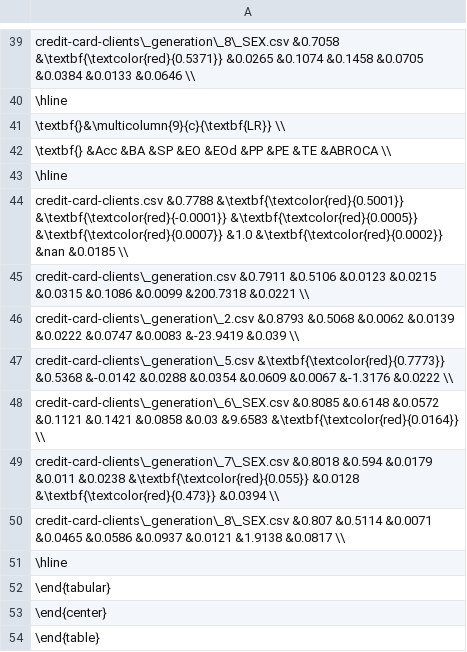
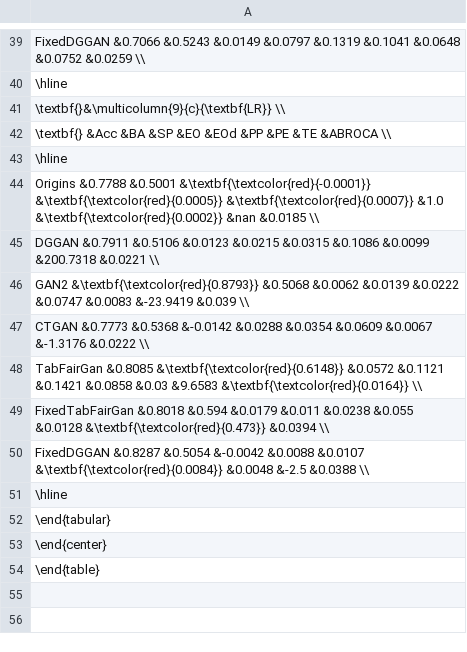
Before and after one commit to dungnt23012003/fairness-aware, a CSV file: result/credit-card-clients/SEX.csv, drawn as a sheet; only a part is shown, gaps mark what is left out; the diff covers the shown part only; the diff names each change by its address in the sheet, - before the commit and + after, or states it on an @@ line.

Commit message:
update DGGAN without remove data

```diff
--- a/result/credit-card-clients/SEX.csv
+++ b/result/credit-card-clients/SEX.csv
-A39: credit-card-clients\_generation\_8\_SEX.csv &0.7058 &\textbf{\textcolor{red}{0.5371}} &0.0265 &0.1074 &0.1458 &0.0705 &0.0384 &0.0133 &0.0646 \\
+A39: FixedDGGAN &0.7066 &0.5243 &0.0149 &0.0797 &0.1319 &0.1041 &0.0648 &0.0752 &0.0259 \\
-A44: credit-card-clients.csv &0.7788 &\textbf{\textcolor{red}{0.5001}} &\textbf{\textcolor{red}{-0.0001}} &\textbf{\textcolor{red}{0.0005}}…
+A44: Origins &0.7788 &0.5001 &\textbf{\textcolor{red}{-0.0001}} &\textbf{\textcolor{red}{0.0005}}…
-A45: credit-card-clients\_generation.csv &0.7911 &0.5106…
+A45: DGGAN &0.7911 &0.5106…
-A46: credit-card-clients\_generation\_2.csv &0.8793 &0.5068 &0.0062…
+A46: GAN2 &\textbf{\textcolor{red}{0.8793}} &0.5068 &0.0062…
-A47: credit-card-clients\_generation\_5.csv &\textbf{\textcolor{red}{0.7773}} &0.5368 &-0.0142…
+A47: CTGAN &0.7773 &0.5368 &-0.0142…
-A48: credit-card-clients\_generation\_6\_SEX.csv &0.8085 &0.6148 &0.0572 &0.1121…
+A48: TabFairGan &0.8085 &\textbf{\textcolor{red}{0.6148}} &0.0572 &0.1121…
-A49: credit-card-clients\_generation\_7\_SEX.csv &0.8018 &0.594 &0.0179 &0.011 &0.0238 &\textbf{\textcolor{red}{0.055}} &0.0128 &\textbf{\textcolor{red}{0.473}}…
+A49: FixedTabFairGan &0.8018 &0.594 &0.0179 &0.011 &0.0238 &0.055 &0.0128 &\textbf{\textcolor{red}{0.473}}…
-A50: credit-card-clients\_generation\_8\_SEX.csv &0.807 &0.5114 &0.0071 &0.0465 &0.0586 &0.0937 &0.0121 &1.9138 &0.0817 \\
+A50: FixedDGGAN &0.8287 &0.5054 &-0.0042 &0.0088 &0.0107 &\textbf{\textcolor{red}{0.0084}} &0.0048 &-2.5 &0.0388 \\
```
Also changed, not shown: 20 edited cells elsewhere in this file, result/bank-marketing/age.csv, result/credit-card-clients/AGE.csv, 22 other files.
